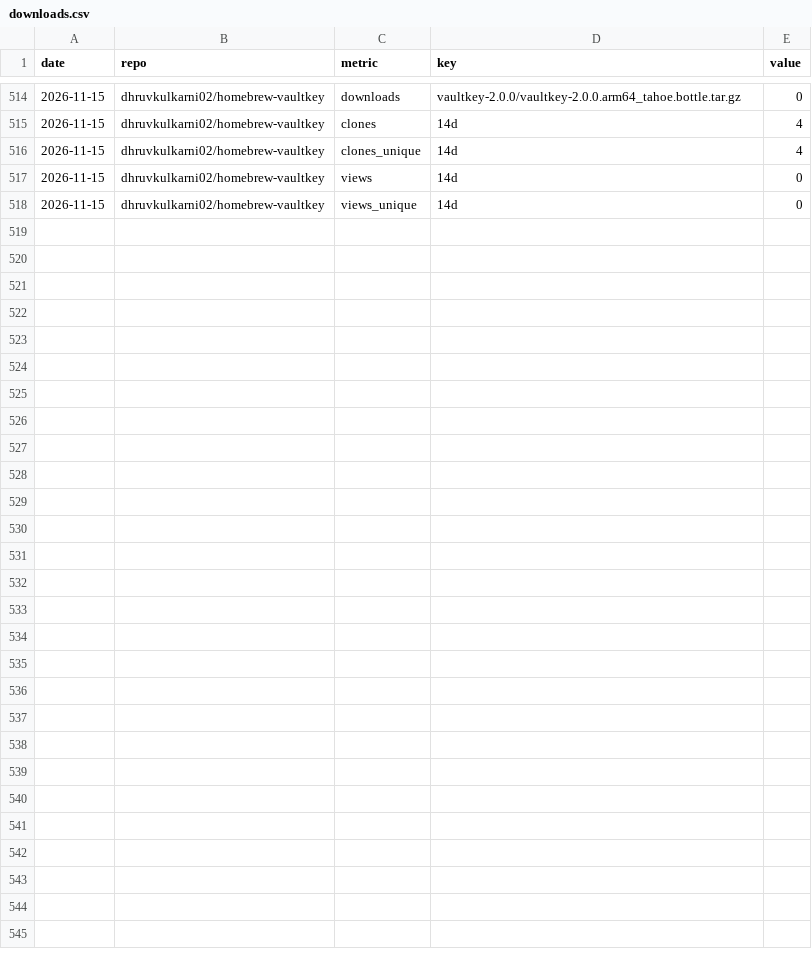
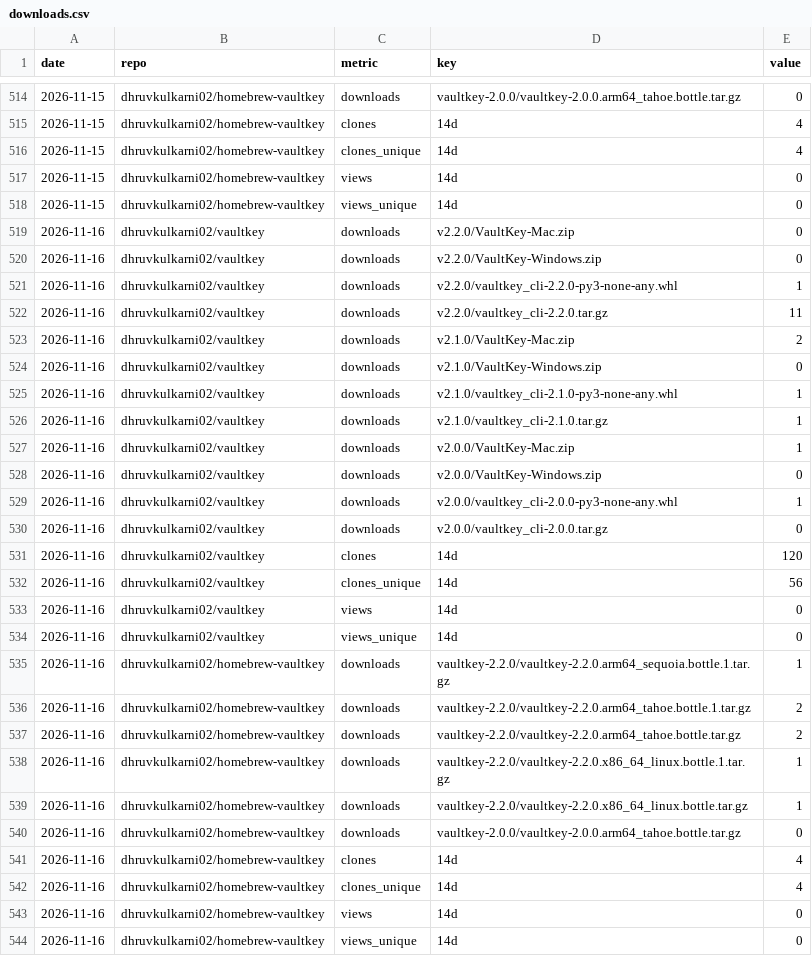
Before and after one commit to dhruvkulkarni02/vaultkey, a CSV file: stats/downloads.csv, drawn as a sheet; only a part is shown, gaps mark what is left out.

```diff
--- a/stats/downloads.csv
+++ b/stats/downloads.csv
@@ -518 +518,27 @@ date,repo,metric,key,value
 2026-11-15,dhruvkulkarni02/homebrew-vaultkey,views_unique,14d,0
+2026-11-16,dhruvkulkarni02/vaultkey,downloads,v2.2.0/VaultKey-Mac.zip,0
+2026-11-16,dhruvkulkarni02/vaultkey,downloads,v2.2.0/VaultKey-Windows.zip,0
+2026-11-16,dhruvkulkarni02/vaultkey,downloads,v2.2.0/vaultkey_cli-2.2.0-py3-none-any.whl,1
+2026-11-16,dhruvkulkarni02/vaultkey,downloads,v2.2.0/vaultkey_cli-2.2.0.tar.gz,11
+2026-11-16,dhruvkulkarni02/vaultkey,downloads,v2.1.0/VaultKey-Mac.zip,2
+2026-11-16,dhruvkulkarni02/vaultkey,downloads,v2.1.0/VaultKey-Windows.zip,0
+2026-11-16,dhruvkulkarni02/vaultkey,downloads,v2.1.0/vaultkey_cli-2.1.0-py3-none-any.whl,1
+2026-11-16,dhruvkulkarni02/vaultkey,downloads,v2.1.0/vaultkey_cli-2.1.0.tar.gz,1
+2026-11-16,dhruvkulkarni02/vaultkey,downloads,v2.0.0/VaultKey-Mac.zip,1
+2026-11-16,dhruvkulkarni02/vaultkey,downloads,v2.0.0/VaultKey-Windows.zip,0
+2026-11-16,dhruvkulkarni02/vaultkey,downloads,v2.0.0/vaultkey_cli-2.0.0-py3-none-any.whl,1
+2026-11-16,dhruvkulkarni02/vaultkey,downloads,v2.0.0/vaultkey_cli-2.0.0.tar.gz,0
+2026-11-16,dhruvkulkarni02/vaultkey,clones,14d,120
+2026-11-16,dhruvkulkarni02/vaultkey,clones_unique,14d,56
+2026-11-16,dhruvkulkarni02/vaultkey,views,14d,0
+2026-11-16,dhruvkulkarni02/vaultkey,views_unique,14d,0
+2026-11-16,dhruvkulkarni02/homebrew-vaultkey,downloads,vaultkey-2.2.0/vaultkey-2.2.0.arm64_sequoia.bottle.1.tar.gz,1
+2026-11-16,dhruvkulkarni02/homebrew-vaultkey,downloads,vaultkey-2.2.0/vaultkey-2.2.0.arm64_tahoe.bottle.1.tar.gz,2
+2026-11-16,dhruvkulkarni02/homebrew-vaultkey,downloads,vaultkey-2.2.0/vaultkey-2.2.0.arm64_tahoe.bottle.tar.gz,2
+2026-11-16,dhruvkulkarni02/homebrew-vaultkey,downloads,vaultkey-2.2.0/vaultkey-2.2.0.x86_64_linux.bottle.1.tar.gz,1
+2026-11-16,dhruvkulkarni02/homebrew-vaultkey,downloads,vaultkey-2.2.0/vaultkey-2.2.0.x86_64_linux.bottle.tar.gz,1
+2026-11-16,dhruvkulkarni02/homebrew-vaultkey,downloads,vaultkey-2.0.0/vaultkey-2.0.0.arm64_tahoe.bottle.tar.gz,0
+2026-11-16,dhruvkulkarni02/homebrew-vaultkey,clones,14d,4
+2026-11-16,dhruvkulkarni02/homebrew-vaultkey,clones_unique,14d,4
+2026-11-16,dhruvkulkarni02/homebrew-vaultkey,views,14d,0
+2026-11-16,dhruvkulkarni02/homebrew-vaultkey,views_unique,14d,0
```
